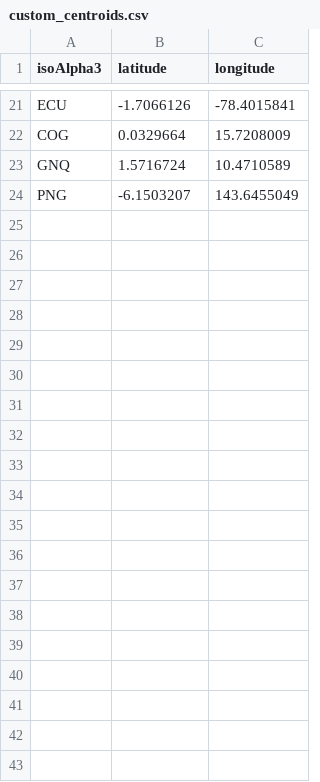
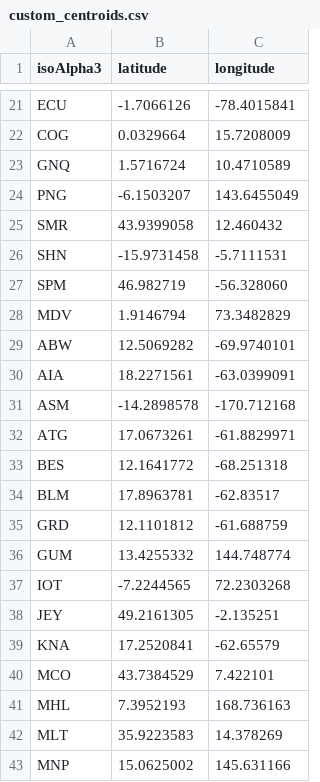
Before and after one commit to reuters-graphics/graphics-atlas-client, a CSV file: data/custom_centroids.csv, drawn as a sheet; only a part is shown, gaps mark what is left out; the diff covers the shown part only.

Commit message:
custom centroids

```diff
--- a/data/custom_centroids.csv
+++ b/data/custom_centroids.csv
@@ -24 +24,20 @@ GNQ,1.5716724,10.4710589
 PNG,-6.1503207,143.6455049
+SMR,43.9399058,12.460432
+SHN,-15.9731458,-5.7111531
+SPM,46.982719,-56.328060
+MDV,1.9146794,73.3482829
+ABW,12.5069282,-69.9740101
+AIA,18.2271561,-63.0399091
+ASM,-14.2898578,-170.712168
+ATG,17.0673261,-61.8829971
+BES,12.1641772,-68.251318
+BLM,17.8963781,-62.83517
+GRD,12.1101812,-61.688759
+GUM,13.4255332,144.748774
+IOT,-7.2244565,72.2303268
+JEY,49.2161305,-2.135251
+KNA,17.2520841,-62.65579
+MCO,43.7384529,7.422101
+MHL,7.3952193,168.736163
+MLT,35.9223583,14.378269
+MNP,15.0625002,145.631166
```
Also changed, not shown: 16 added rows elsewhere in this file.
